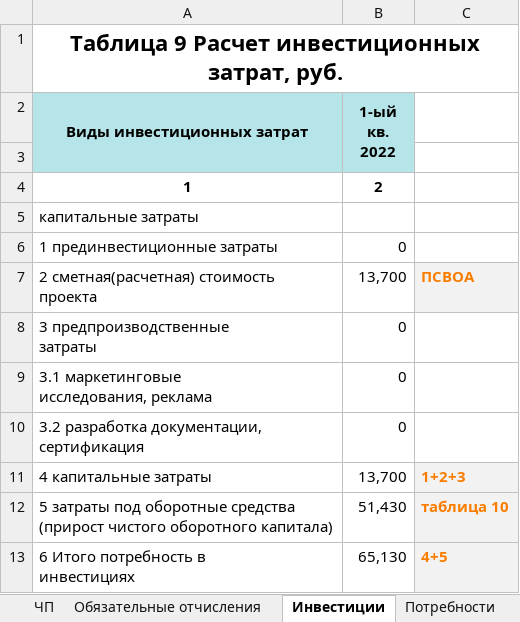
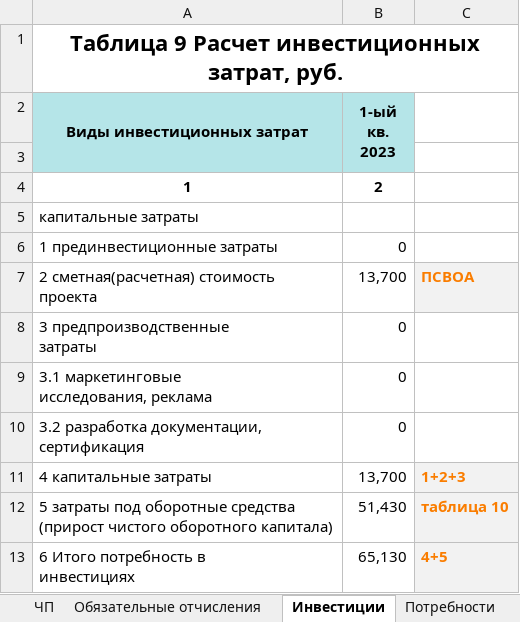
Before and after one commit to Accgen/6_semester, an Excel workbook: Business/Бизнес.xlsx, sheet Инвестиции, drawn as a sheet; values as stored, in another font and other column widths than the file's, no borders; the diff names each change by its address in the sheet, - before the commit and + after, or states it on an @@ line.

```diff
--- a/Business/Бизнес.xlsx (sheet Инвестиции)
+++ b/Business/Бизнес.xlsx (sheet Инвестиции)
-B2: 1-ый кв. 2022
+B2: 1-ый кв. 2023
```
Also changed, not shown: sheet Дисконт доход, sheet Итог, sheet Эффективность, other sheet tabs, 3 other files.
